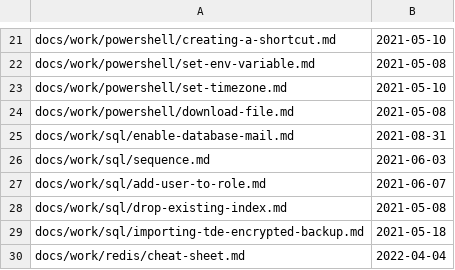
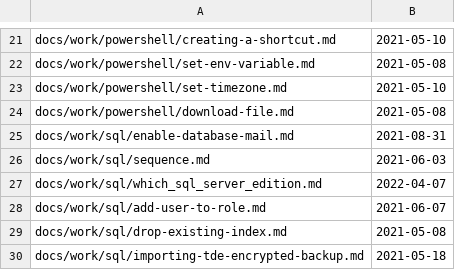
Before and after one commit to westerndevs/western-devs-website, a CSV file: processedFiles.csv, drawn as a sheet; only a part is shown, gaps mark what is left out; the shorter side is filled out with more unchanged rows; the diff names each change by its address in the sheet, - before the commit and + after, or states it on an @@ line.

```diff
--- a/processedFiles.csv
+++ b/processedFiles.csv
+row 27: docs/work/sql/which_sql_server_edition.md | 2022-04-07
```
Also changed, not shown: 1 other file.
